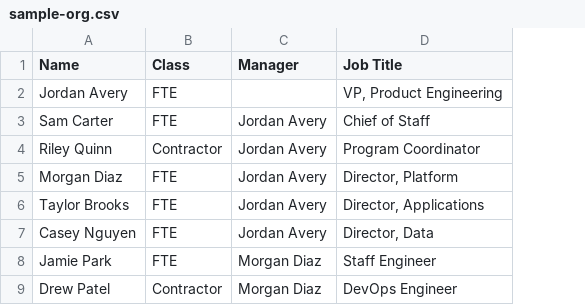
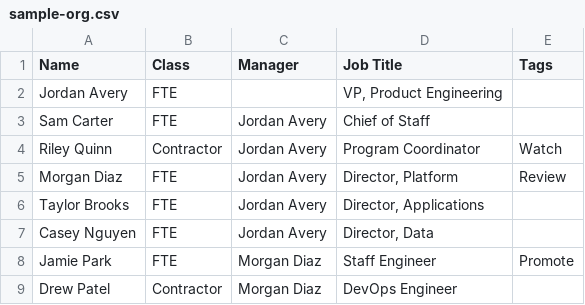
Before and after one commit to noahlocke/orgchart, a CSV file: examples/sample-org.csv, drawn as a sheet; only a part is shown; the diff names each change by its address in the sheet, - before the commit and + after, or states it on an @@ line.

```diff
--- a/examples/sample-org.csv
+++ b/examples/sample-org.csv
+column E (Tags), rows 4-8: Watch | Review |  |  | Promote
```
Also changed, not shown: 4 other files.
